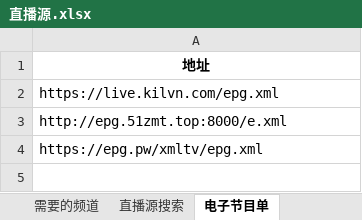
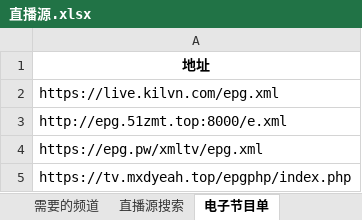
Before and after one commit to DataShare-duo/MovieLiveUrl, an Excel workbook: 直播源.xlsx, sheet 电子节目单, drawn as a sheet; values as stored, in another font and other column widths than the file's, no borders; the diff names each change by its address in the sheet, - before the commit and + after, or states it on an @@ line.

Commit message:
Signed-off-by: DataShare_duo <408759067@qq.com>

```diff
--- a/直播源.xlsx (sheet 电子节目单)
+++ b/直播源.xlsx (sheet 电子节目单)
+row 5: https://tv.mxdyeah.top/epgphp/index.php
```
